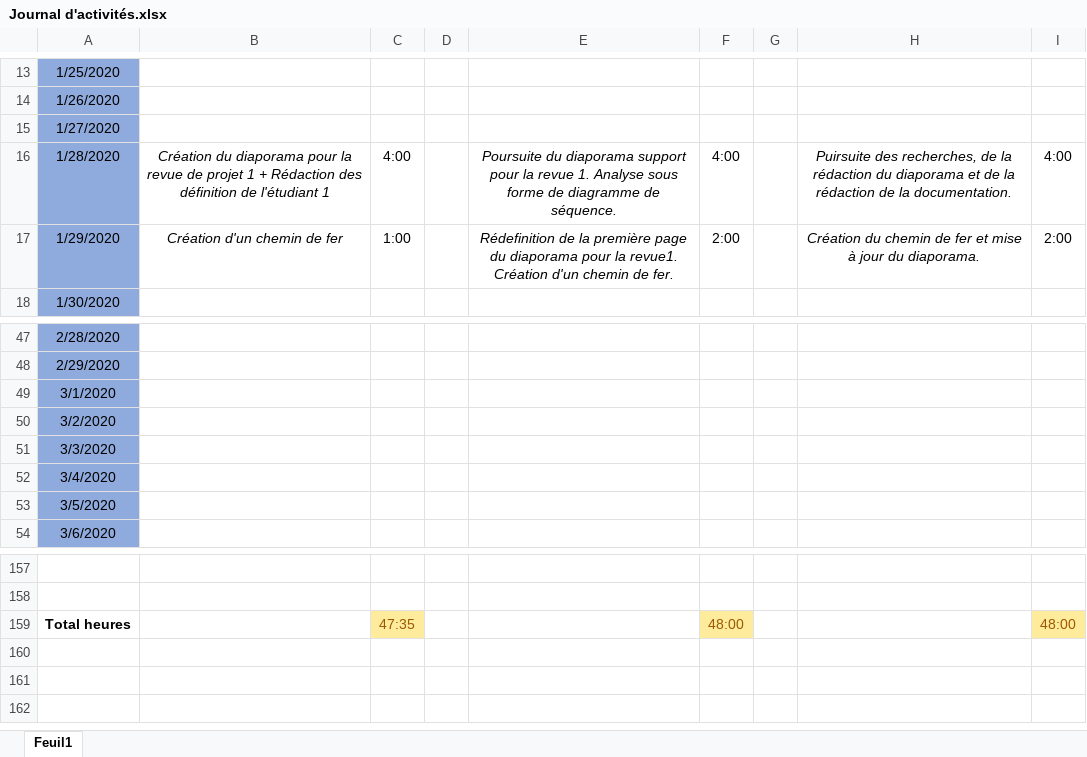
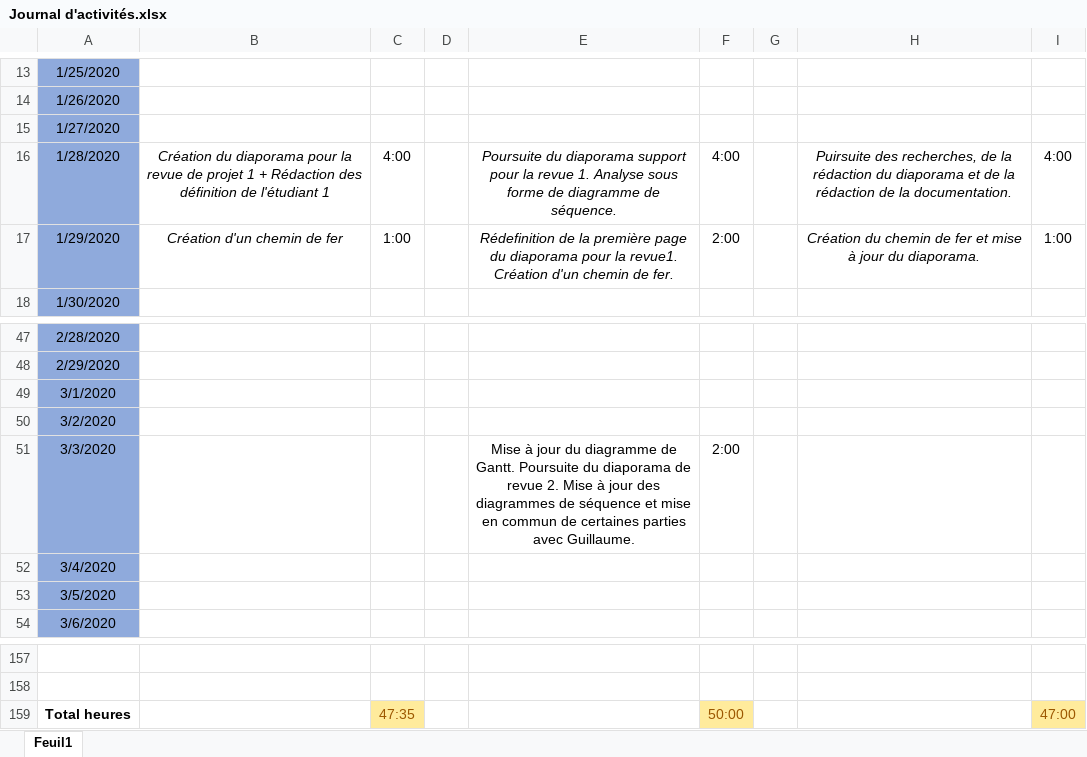
Before and after one commit to GuiguiMvn/Systeme-Escape-Game-Telethon, an Excel workbook: Commun/Journal d'activités.xlsx, sheet Feuil1, drawn as a sheet; only a part is shown, gaps mark what is left out; values as stored, in another font and other column widths than the file's, no borders; the diff names each change by its address in the sheet, - before the commit and + after, or states it on an @@ line.

Commit message:
Mise à jour de la revue2. MAJ des diagrammes de séquence. Mise à jour du compte rendu d'activités.

```diff
--- a/Commun/Journal d'activités.xlsx (sheet Feuil1)
+++ b/Commun/Journal d'activités.xlsx (sheet Feuil1)
-I17: 2:00
+I17: 1:00
-E51: (empty)
+E51: Mise à jour du diagramme de Gantt. Poursuite du diaporama de revue 2. Mise à jour des diagrammes de séquence et mise en commun de certaines parties avec Guillaume.
-F51: (empty)
+F51: 2:00
-F159: 48:00
+F159: 50:00
-I159: 48:00
+I159: 47:00
```
Also changed, not shown: 4 other files.
